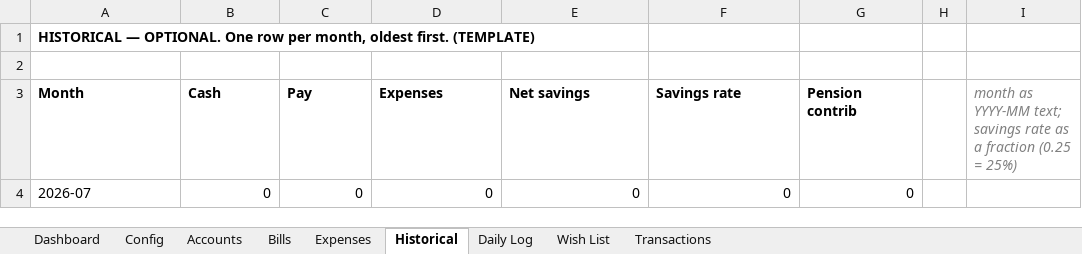
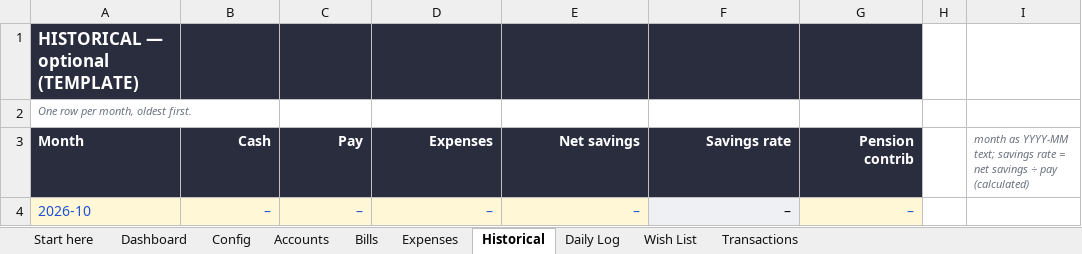
Before and after one commit to filomenomartina/personal-finance-dashboard, an Excel workbook: finance-tracker-TEMPLATE.xlsx, sheet Historical, drawn as a sheet; values as stored, in another font and other column widths than the file's, no borders; removed rows and columns are numbered as before the commit, all else as after; the diff names each change by its address in the sheet, - before the commit and + after, or states it on an @@ line.

```diff
--- a/finance-tracker-TEMPLATE.xlsx (sheet Historical)
+++ b/finance-tracker-TEMPLATE.xlsx (sheet Historical)
+sheet tab: Start here
-A1 (Month): HISTORICAL — OPTIONAL. One row per month, oldest first. (TEMPLATE)
+A1 (Month): HISTORICAL — optional (TEMPLATE)
-A1:G1 fill: none
+A1:G1 fill: #2A2D3E
-A1 text colour: black
+A1 text colour: #FFFFFF, text size: larger
-A2 (Month): (empty)
+A2 (Month): One row per month, oldest first.
@@ A3:G3 fill: none → #2A2D3E, text colour: black → #FFFFFF @@
-B3:G3 alignment: left
+B3:G3 alignment: right
-I3: …savings rate as a fraction (0.25 = 25%)
+I3: …savings rate = net savings ÷ pay (calculated)
@@ I3 text size: smaller @@
-row 4: 2026-07 | 0 | 0 | 0 | 0 | 0 | 0
+row 4: 2026-10 | – | – | – | – | – | –
```
Also changed, not shown: sheet Bills, sheet Accounts, sheet Daily Log, sheet Expenses, sheet Dashboard, sheet Transactions, 2 more sheets, formulas that keep their value, finance-tracker-SAMPLE.xlsx, 2 other files.
